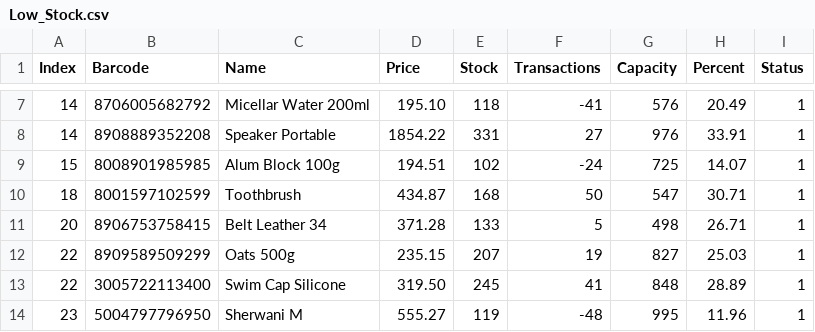
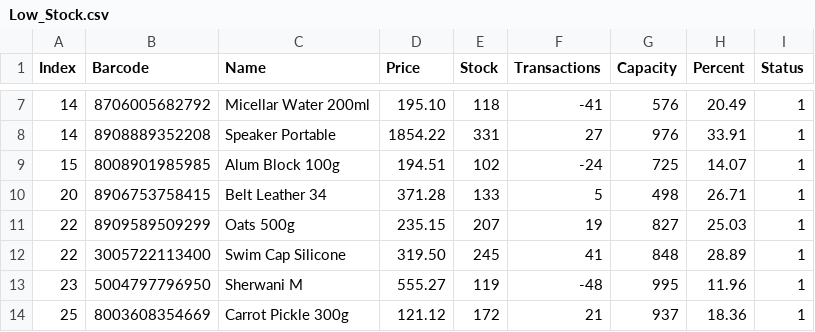
Before and after one commit to adityadd4d-prog/Inventory-Management, a CSV file: Reports/Low_Stock.csv, drawn as a sheet; only a part is shown, gaps mark what is left out; the shorter side is filled out with more unchanged rows.

```diff
--- a/Reports/Low_Stock.csv
+++ b/Reports/Low_Stock.csv
@@ -9,3 +9,2 @@ Index,Barcode,Name,Price,Stock,Transactions,Capacity,Percent,Status
 15,8008901985985,Alum Block 100g,194.51,102,-24,725,14.07,1
-18,8001597102599,Toothbrush,434.87,168,50,547,30.71,1
 20,8906753758415,Belt Leather 34,371.28,133,5,498,26.71,1
```
Also changed, not shown: data/inventory.csv, 7 other files.
